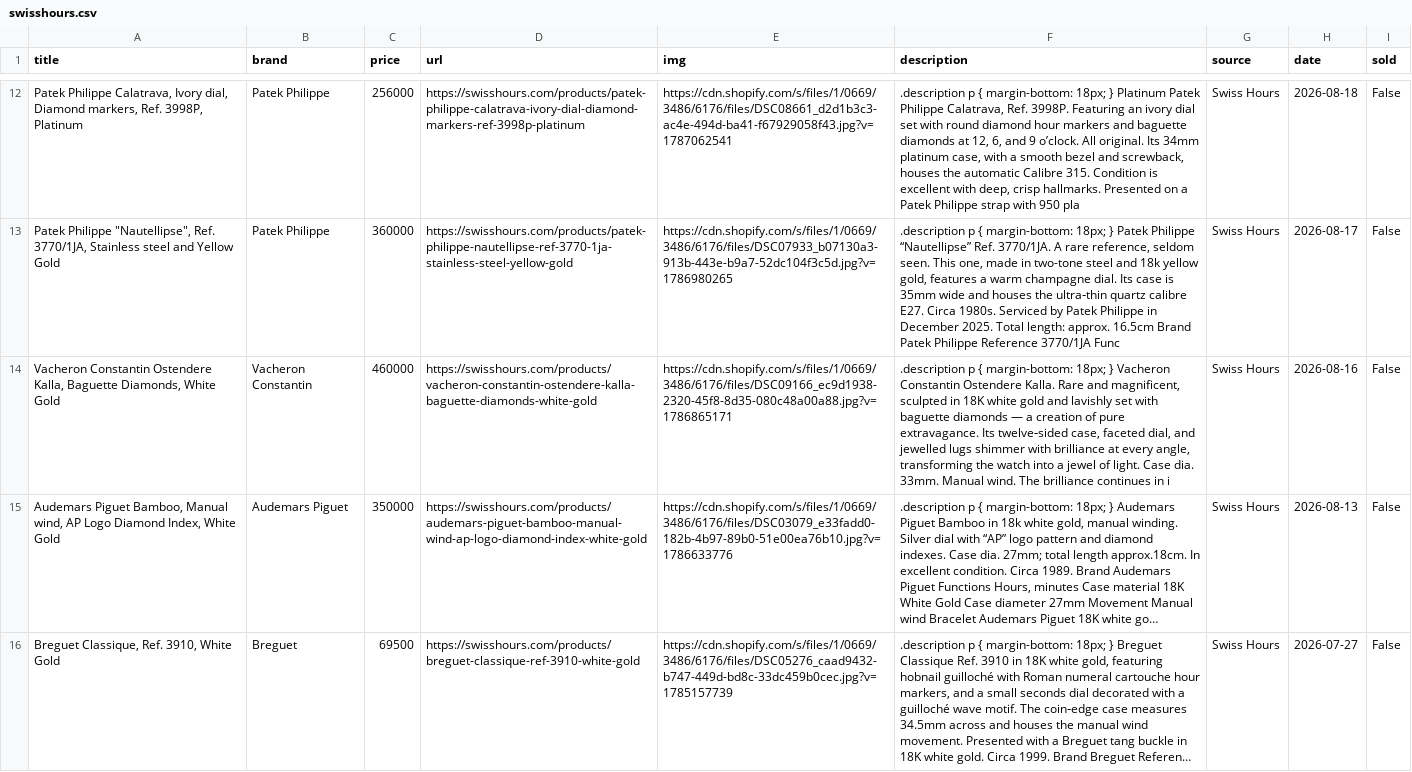
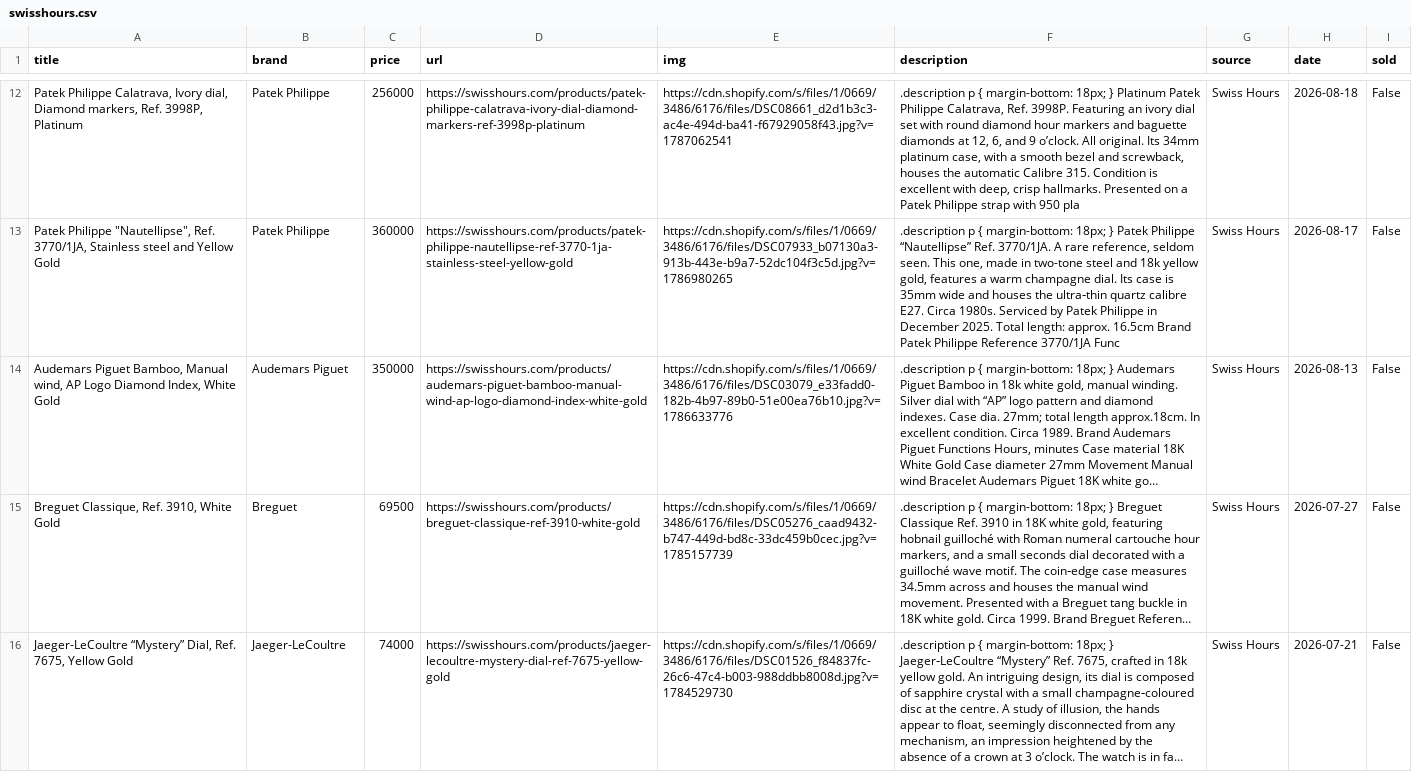
Before and after one commit to markatmutter-cloud/watchlist, a CSV file: data/swisshours.csv, drawn as a sheet; only a part is shown, gaps mark what is left out; the shorter side is filled out with more unchanged rows; long unchanged cells end in …; the diff names each change by its address in the sheet, - before the commit and + after, or states it on an @@ line.

```diff
--- a/data/swisshours.csv
+++ b/data/swisshours.csv
-row 14: Vacheron Constantin Ostendere Kalla, Baguette Diamonds, White Gold | Vacheron Constantin | 460000 | https://swisshours.com/products/vacheron-constantin-ostendere-kalla-baguette-diamonds-white-gold | https://cdn.shopify.com/s/files/1/0669/3486/6176/files/DSC09166_ec9d1938-2320-45f8-8d35-080c48a00a88.jpg?v=1786865171 | .description p { margin-bottom: 18px; } Vacheron Constantin Ostendere Kalla. Rare and magnificent, sculpted in 18K white gold and lavishly set with baguette diamonds — a creation of pure extravagance. Its twelve‑sided case, faceted dial, and jewelled lugs shimmer with brilliance at every angle, transforming the watch into a jewel of light. Case dia. 33mm. Manual wind. The brilliance continues in i | Swiss Hours | 2026-08-16 | False
```
Also changed, not shown: data/bulangandsons.csv, data/craftandtailored.csv, 16 other files.
